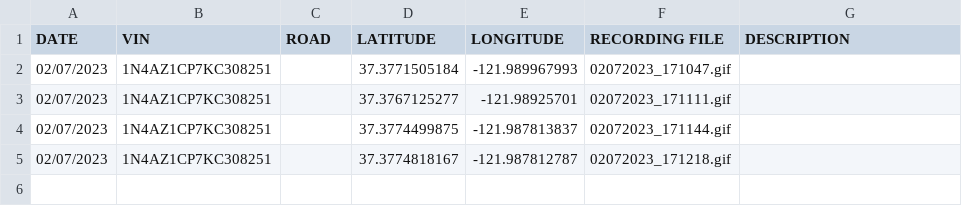
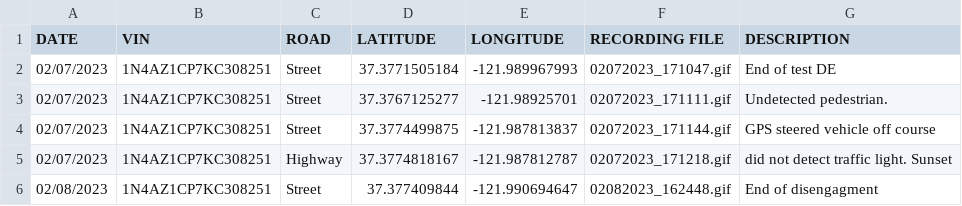
Before and after one commit to twintersx/de_report_gui, a CSV file: reports.csv, drawn as a sheet.

Commit message:
csv removes empty lines and fix close save bug

```diff
--- a/reports.csv
+++ b/reports.csv
@@ -1,5 +1,6 @@
 DATE,VIN,ROAD,LATITUDE,LONGITUDE,RECORDING FILE,DESCRIPTION
-02/07/2023,1N4AZ1CP7KC308251,,37.3771505184,-121.989967993,02072023_171047.gif,
-02/07/2023,1N4AZ1CP7KC308251,,37.3767125277,-121.98925701,02072023_171111.gif,
-02/07/2023,1N4AZ1CP7KC308251,,37.3774499875,-121.987813837,02072023_171144.gif,
-02/07/2023,1N4AZ1CP7KC308251,,37.3774818167,-121.987812787,02072023_171218.gif,
+02/07/2023,1N4AZ1CP7KC308251,Street,37.3771505184,-121.989967993,02072023_171047.gif,End of test DE
+02/07/2023,1N4AZ1CP7KC308251,Street,37.3767125277,-121.98925701,02072023_171111.gif,Undetected pedestrian.
+02/07/2023,1N4AZ1CP7KC308251,Street,37.3774499875,-121.987813837,02072023_171144.gif,GPS steered vehicle off course
+02/07/2023,1N4AZ1CP7KC308251,Highway,37.3774818167,-121.987812787,02072023_171218.gif,did not detect traffic light. Sunset
+02/08/2023,1N4AZ1CP7KC308251,Street,37.377409844,-121.990694647,02082023_162448.gif,End of disengagment
```
Also changed, not shown: 2 other files.
